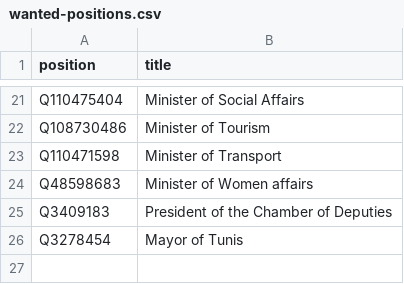
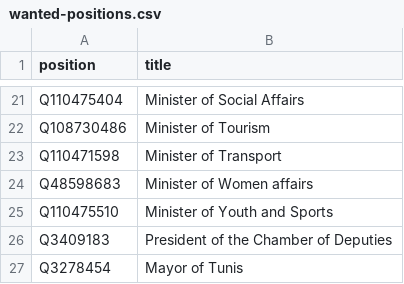
Before and after one commit to every-politician-scrapers/tunisia-ministers, a CSV file: wikidata/wanted-positions.csv, drawn as a sheet; only a part is shown, gaps mark what is left out; the diff names each change by its address in the sheet, - before the commit and + after, or states it on an @@ line.

Commit message:
compare frwiki Ministers of Youth and Sports

```diff
--- a/wikidata/wanted-positions.csv
+++ b/wikidata/wanted-positions.csv
+row 25: Q110475510 | Minister of Youth and Sports
```
Also changed, not shown: 9 other files.
